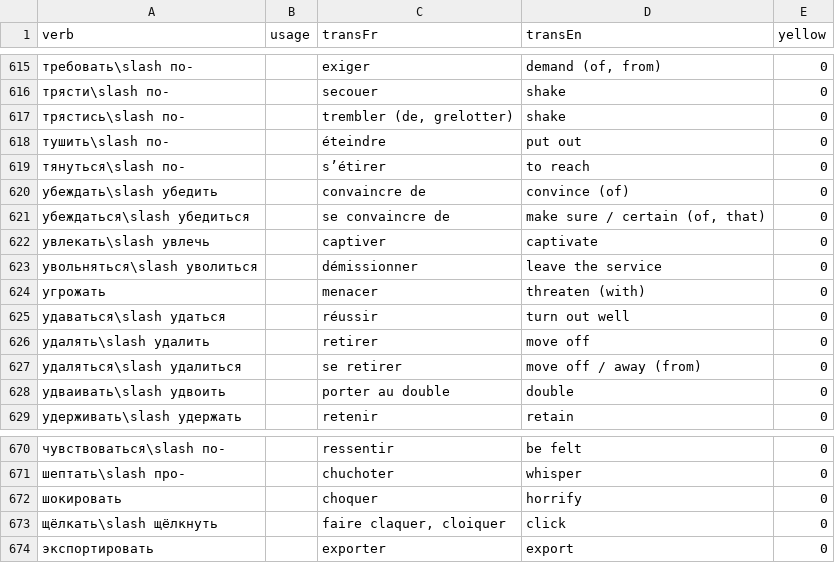
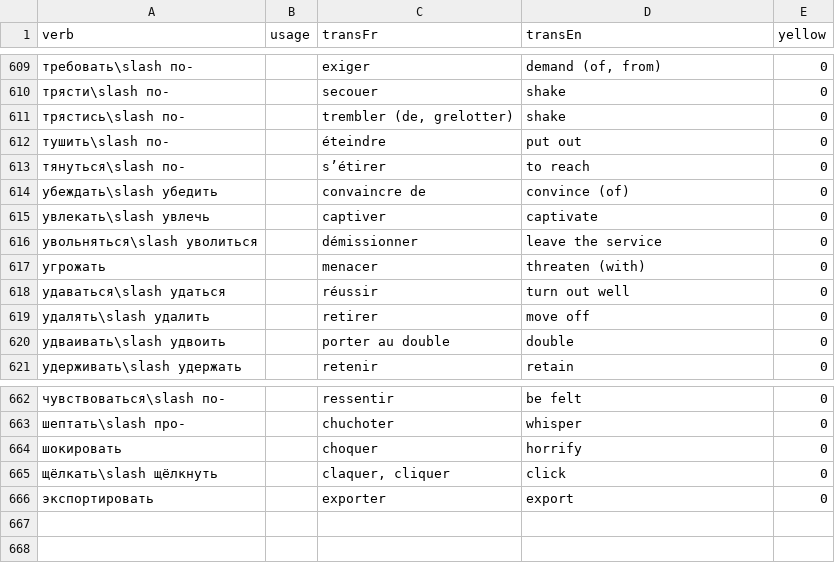
Before and after one commit to StorkST/RussianVerbsReferenceGuide, a CSV file: build/cefr/intermediate-abc_order.csv, drawn as a sheet; only a part is shown, gaps mark what is left out; the diff covers the shown part only.

```diff
--- a/build/cefr/intermediate-abc_order.csv
+++ b/build/cefr/intermediate-abc_order.csv
@@ -620,3 +614,2 @@ verb;usage;transFr;transEn;yellow
 убеждать\slash убедить;;convaincre de;convince (of);0
-убеждаться\slash убедиться;;se convaincre de;make sure / certain (of, that);0
 увлекать\slash увлечь;;captiver;captivate;0
@@ -626,3 +619,2 @@ verb;usage;transFr;transEn;yellow
 удалять\slash удалить;;retirer;move off;0
-удаляться\slash удалиться;;se retirer;move off / away (from);0
 удваивать\slash удвоить;;porter au double;double;0
@@ -672,3 +664,3 @@ verb;usage;transFr;transEn;yellow
 шокировать;;choquer;horrify;0
-щёлкать\slash щёлкнуть;;faire claquer, cloiquer;click;0
+щёлкать\slash щёлкнуть;;claquer, cliquer;click;0
 экспортировать;;exporter;export;0
```
Also changed, not shown: 6 removed rows elsewhere in this file, 3 other files.
